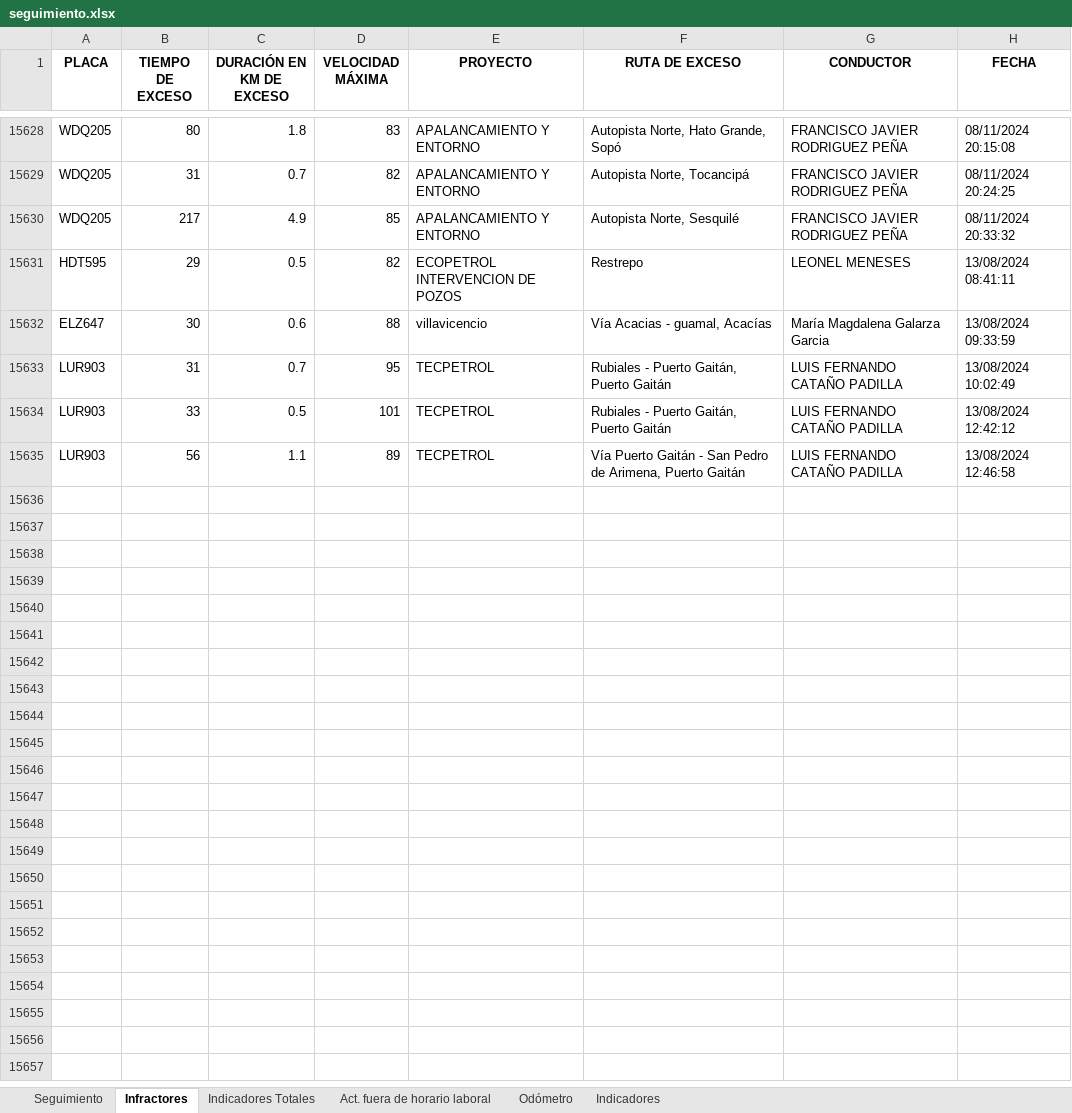
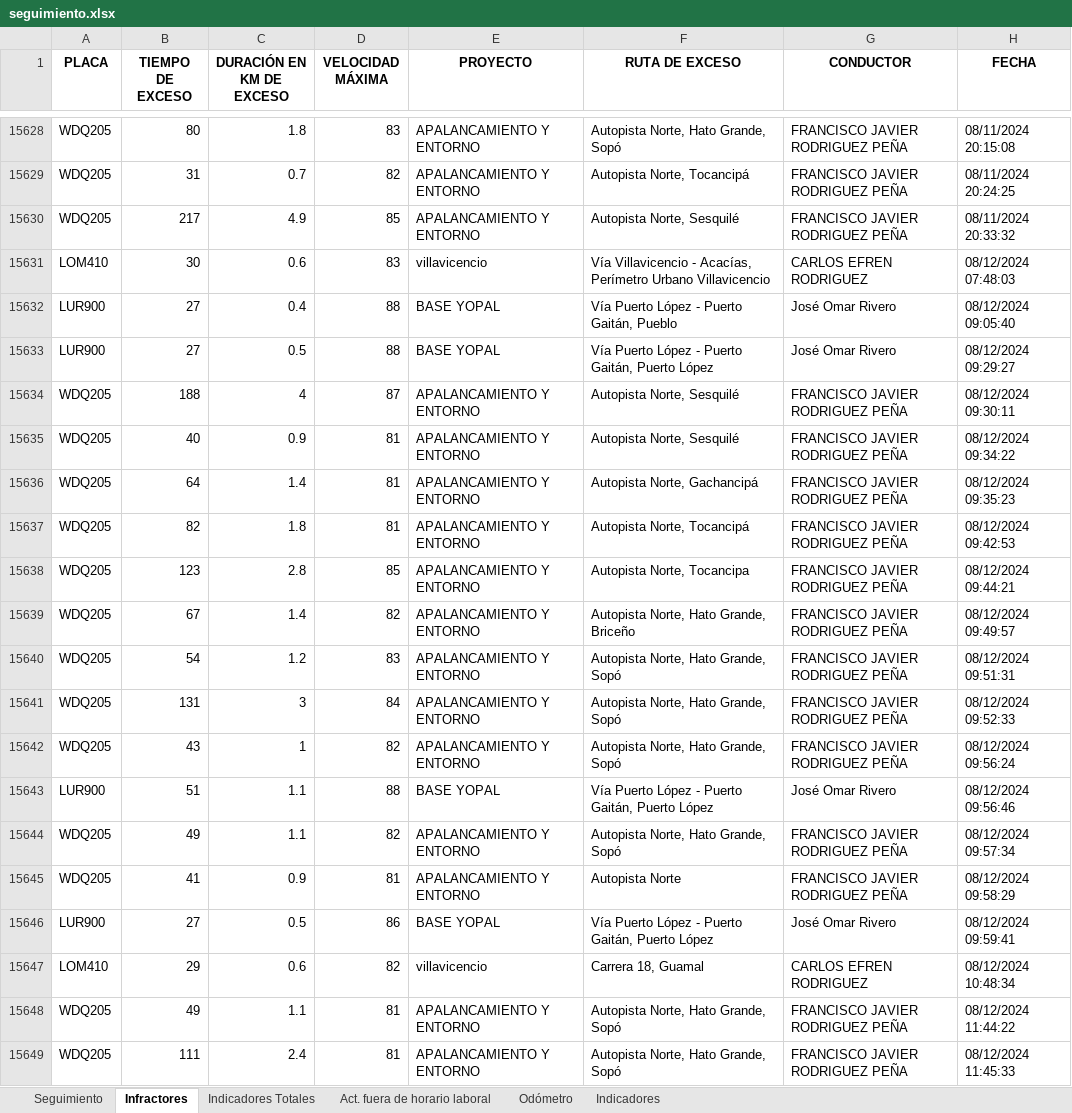
Before and after one commit to SGI-ManuelPico/informesVehiculares, an Excel workbook: seguimiento.xlsx, sheet Infractores, drawn as a sheet; only a part is shown, gaps mark what is left out; the shorter side is filled out with more unchanged rows; values as stored, in another font and other column widths than the file's, no borders; the diff covers the shown part only; the diff names each change by its address in the sheet, - before the commit and + after, or states it on an @@ line.

```diff
--- a/seguimiento.xlsx (sheet Infractores)
+++ b/seguimiento.xlsx (sheet Infractores)
+row 15631: LOM410 | 30 | 0.6 | 83 | villavicencio | Vía Villavicencio - Acacías, Perímetro Urbano Villavicencio | CARLOS EFREN RODRIGUEZ | 08/12/2024 07:48:03
+row 15632: LUR900 | 27 | 0.4 | 88 | BASE YOPAL | Vía Puerto López - Puerto Gaitán, Pueblo | José Omar Rivero | 08/12/2024 09:05:40
+row 15633: LUR900 | 27 | 0.5 | 88 | BASE YOPAL | Vía Puerto López - Puerto Gaitán, Puerto López | José Omar Rivero | 08/12/2024 09:29:27
+row 15634: WDQ205 | 188 | 4 | 87 | APALANCAMIENTO Y ENTORNO | Autopista Norte, Sesquilé | FRANCISCO JAVIER RODRIGUEZ PEÑA | 08/12/2024 09:30:11
+row 15635: WDQ205 | 40 | 0.9 | 81 | APALANCAMIENTO Y ENTORNO | Autopista Norte, Sesquilé | FRANCISCO JAVIER RODRIGUEZ PEÑA | 08/12/2024 09:34:22
+row 15636: WDQ205 | 64 | 1.4 | 81 | APALANCAMIENTO Y ENTORNO | Autopista Norte, Gachancipá | FRANCISCO JAVIER RODRIGUEZ PEÑA | 08/12/2024 09:35:23
+row 15637: WDQ205 | 82 | 1.8 | 81 | APALANCAMIENTO Y ENTORNO | Autopista Norte, Tocancipá | FRANCISCO JAVIER RODRIGUEZ PEÑA | 08/12/2024 09:42:53
+row 15638: WDQ205 | 123 | 2.8 | 85 | APALANCAMIENTO Y ENTORNO | Autopista Norte, Tocancipa | FRANCISCO JAVIER RODRIGUEZ PEÑA | 08/12/2024 09:44:21
+row 15639: WDQ205 | 67 | 1.4 | 82 | APALANCAMIENTO Y ENTORNO | Autopista Norte, Hato Grande, Briceño | FRANCISCO JAVIER RODRIGUEZ PEÑA | 08/12/2024 09:49:57
+row 15640: WDQ205 | 54 | 1.2 | 83 | APALANCAMIENTO Y ENTORNO | Autopista Norte, Hato Grande, Sopó | FRANCISCO JAVIER RODRIGUEZ PEÑA | 08/12/2024 09:51:31
+row 15641: WDQ205 | 131 | 3 | 84 | APALANCAMIENTO Y ENTORNO | Autopista Norte, Hato Grande, Sopó | FRANCISCO JAVIER RODRIGUEZ PEÑA | 08/12/2024 09:52:33
+row 15642: WDQ205 | 43 | 1 | 82 | APALANCAMIENTO Y ENTORNO | Autopista Norte, Hato Grande, Sopó | FRANCISCO JAVIER RODRIGUEZ PEÑA | 08/12/2024 09:56:24
+row 15643: LUR900 | 51 | 1.1 | 88 | BASE YOPAL | Vía Puerto López - Puerto Gaitán, Puerto López | José Omar Rivero | 08/12/2024 09:56:46
+row 15644: WDQ205 | 49 | 1.1 | 82 | APALANCAMIENTO Y ENTORNO | Autopista Norte, Hato Grande, Sopó | FRANCISCO JAVIER RODRIGUEZ PEÑA | 08/12/2024 09:57:34
+row 15645: WDQ205 | 41 | 0.9 | 81 | APALANCAMIENTO Y ENTORNO | Autopista Norte | FRANCISCO JAVIER RODRIGUEZ PEÑA | 08/12/2024 09:58:29
+row 15646: LUR900 | 27 | 0.5 | 86 | BASE YOPAL | Vía Puerto López - Puerto Gaitán, Puerto López | José Omar Rivero | 08/12/2024 09:59:41
+row 15647: LOM410 | 29 | 0.6 | 82 | villavicencio | Carrera 18, Guamal | CARLOS EFREN RODRIGUEZ | 08/12/2024 10:48:34
+row 15648: WDQ205 | 49 | 1.1 | 81 | APALANCAMIENTO Y ENTORNO | Autopista Norte, Hato Grande, Sopó | FRANCISCO JAVIER RODRIGUEZ PEÑA | 08/12/2024 11:44:22
+row 15649: WDQ205 | 111 | 2.4 | 81 | APALANCAMIENTO Y ENTORNO | Autopista Norte, Hato Grande, Sopó | FRANCISCO JAVIER RODRIGUEZ PEÑA | 08/12/2024 11:45:33
```
Also changed, not shown: 127 added rows elsewhere in this sheet, sheet Seguimiento, sheet Act. fuera de horario laboral, sheet Odómetro, sheet Indicadores Totales, sheet Indicadores, 31 other files.
